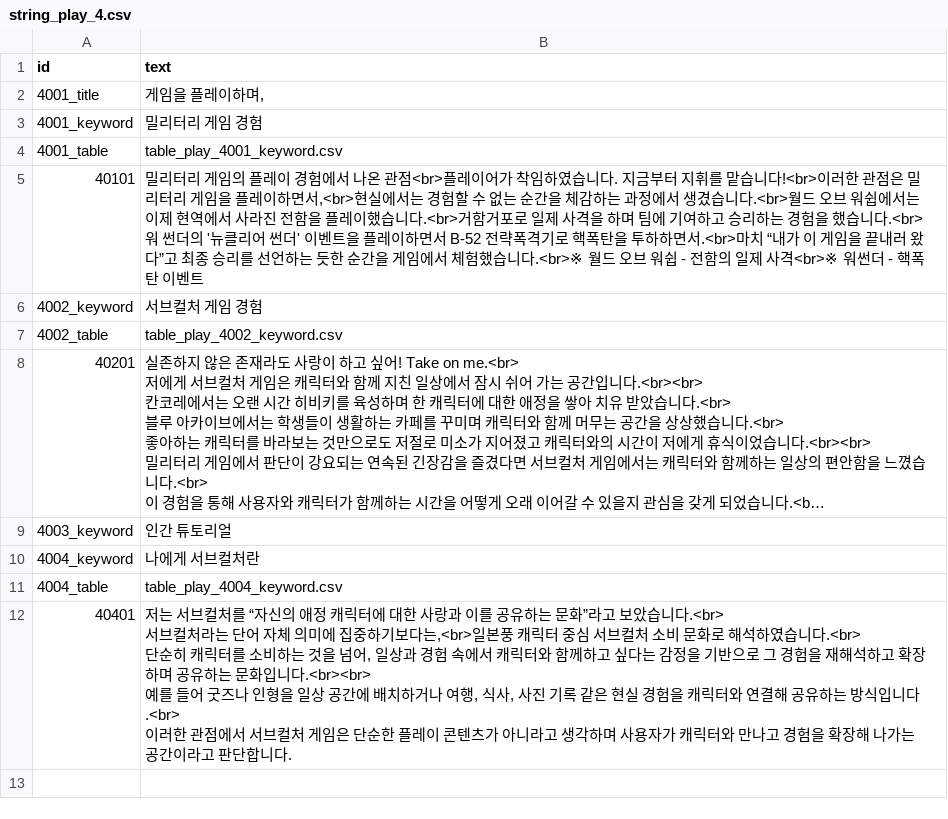
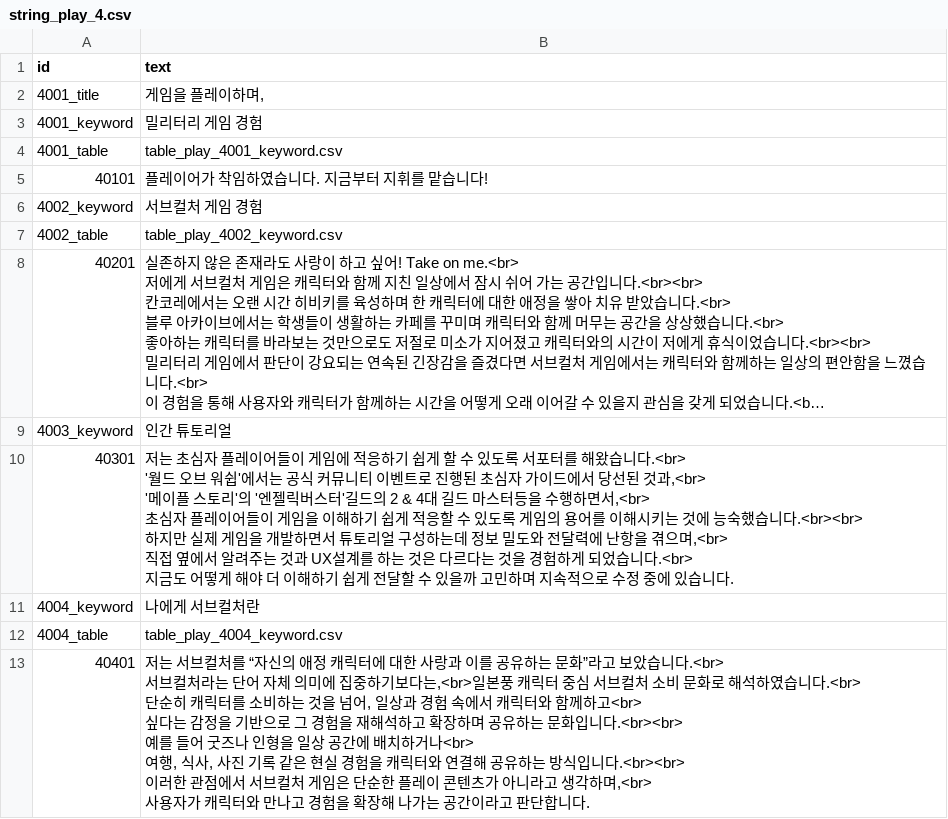
Before and after one commit to AdmiralGond/kimeunsuportfolio, a CSV file: source/strings/string_play_4.csv, drawn as a sheet; long unchanged cells end in ….

```diff
--- a/source/strings/string_play_4.csv
+++ b/source/strings/string_play_4.csv
@@ -4,3 +4,3 @@
 4001_table,table_play_4001_keyword.csv
-40101,"밀리터리 게임의 플레이 경험에서 나온 관점<br>플레이어가 착임하였습니다. 지금부터 지휘를 맡습니다!<br>이러한 관점은 밀리터리 게임을 플레이하면서,<br>현실에서는 경험할 수 없는 순간을 체감하는 과정에서 생겼습니다.<br>월드 오브 워쉽에서는 이제 현역에서 사라진 전함을 플레이했습니다.<br>거함거포로 일제 사격을 하며 팀에 기여하고 승리하는 경험을 했습니다.<br>워 썬더의 '뉴클리어 썬더' 이벤트을 플레이하면서 B-52 전략폭격기로 핵폭탄을 투하하면서.<br>마치 “내가 이 게임을 끝내러 왔다”고 최종 승리를 선언하는 듯한 순간을 게임에서 체험했습니다.<br>※ 월드 오브 워쉽 - 전함의 일제 사격<br>※ 워썬더 - 핵폭탄 이벤트"
+40101,플레이어가 착임하였습니다. 지금부터 지휘를 맡습니다!
 4002_keyword,서브컬처 게임 경험
@@ -16,8 +16,18 @@
 4003_keyword,인간 튜토리얼
+40301,"저는 초심자 플레이어들이 게임에 적응하기 쉽게 할 수 있도록 서포터를 해왔습니다.<br>
+'월드 오브 워쉽'에서는 공식 커뮤니티 이벤트로 진행된 초심자 가이드에서 당선된 것과,<br>
+'메이플 스토리'의 '엔젤릭버스터'길드의 2 & 4대 길드 마스터등을 수행하면서,<br>
+초심자 플레이어들이 게임을 이해하기 쉽게 적응할 수 있도록 게임의 용어를 이해시키는 것에 능숙했습니다.<br><br>
+하지만 실제 게임을 개발하면서 튜토리얼 구성하는데 정보 밀도와 전달력에 난항을 겪으며,<br>
+직접 옆에서 알려주는 것과 UX설계를 하는 것은 다르다는 것을 경험하게 되었습니다.<br>
+지금도 어떻게 해야 더 이해하기 쉽게 전달할 수 있을까 고민하며 지속적으로 수정 중에 있습니다."
 4004_keyword,나에게 서브컬처란
 4004_table,table_play_4004_keyword.csv
-40401,"저는 서브컬처를 “자신의 애정 캐릭터에 대한 사랑과 이를 공유하는 문화”라고 보았습니다.<br>
-서브컬처라는 단어 자체 의미에 집중하기보다는,<br>일본풍 캐릭터 중심 서브컬처 소비 문화로 해석하였습니다.<br>
-단순히 캐릭터를 소비하는 것을 넘어, 일상과 경험 속에서 캐릭터와 함께하고 싶다는 감정을 기반으로 그 경험을 재해석하고 확장하며 공유하는 문화입니다.<br><br>
-예를 들어 굿즈나 인형을 일상 공간에 배치하거나 여행, 식사, 사진 기록 같은 현실 경험을 캐릭터와 연결해 공유하는 방식입니다.<br>
-이러한 관점에서 서브컬처 게임은 단순한 플레이 콘텐츠가 아니라고 생각하며 사용자가 캐릭터와 만나고 경험을 확장해 나가는 공간이라고 판단합니다."
+40401,"저는 서브컬처를 “자신의 애정 캐릭터에 대한 사랑과 이를 공유하는 문화”라고 보았습니다.<br>
+서브컬처라는 단어 자체 의미에 집중하기보다는,<br>일본풍 캐릭터 중심 서브컬처 소비 문화로 해석하였습니다.<br>
+단순히 캐릭터를 소비하는 것을 넘어, 일상과 경험 속에서 캐릭터와 함께하고<br>
+싶다는 감정을 기반으로 그 경험을 재해석하고 확장하며 공유하는 문화입니다.<br><br>
+예를 들어 굿즈나 인형을 일상 공간에 배치하거나<br>
+여행, 식사, 사진 기록 같은 현실 경험을 캐릭터와 연결해 공유하는 방식입니다.<br><br>
+이러한 관점에서 서브컬처 게임은 단순한 플레이 콘텐츠가 아니라고 생각하며,<br>
+사용자가 캐릭터와 만나고 경험을 확장해 나가는 공간이라고 판단합니다."
```
Also changed, not shown: source/rules/videos.csv, source/strings/string_develop_3.csv, 6 other files.
